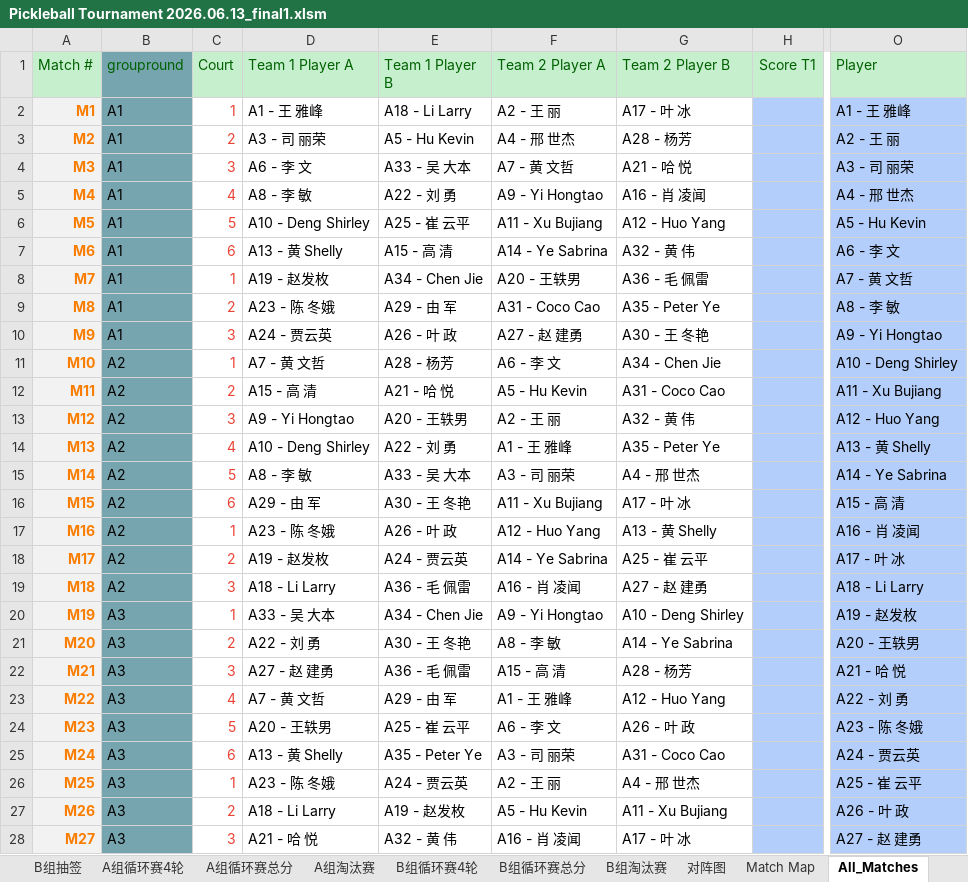
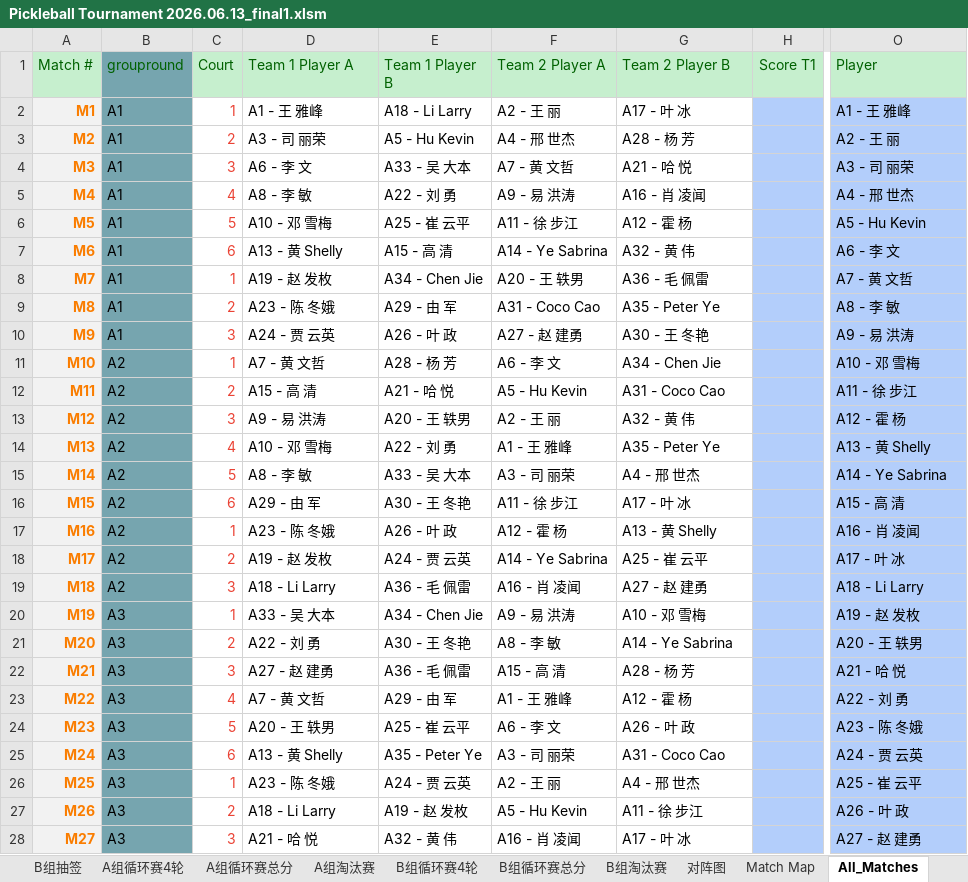
Before and after one commit to froster2006/wcca_pb_game_big_screen, an Excel workbook: Pickleball Tournament 2026.06.13_final1.xlsm, sheet All_Matches, drawn as a sheet; only a part is shown, gaps mark what is left out; values as stored, in another font and other column widths than the file's, no borders; the diff covers the shown part only; the diff names each change by its address in the sheet, - before the commit and + after, or states it on an @@ line.

```diff
--- a/Pickleball Tournament 2026.06.13_final1.xlsm (sheet All_Matches)
+++ b/Pickleball Tournament 2026.06.13_final1.xlsm (sheet All_Matches)
-G3 (Team 2 Player B): A28 - 杨芳
+G3 (Team 2 Player B): A28 - 杨 芳
-F5 (Team 2 Player A): A9 - Yi Hongtao
+F5 (Team 2 Player A): A9 - 易 洪涛
-D6 (Team 1 Player A): A10 - Deng Shirley
+D6 (Team 1 Player A): A10 - 邓 雪梅
-F6 (Team 2 Player A): A11 - Xu Bujiang
+F6 (Team 2 Player A): A11 - 徐 步江
-G6 (Team 2 Player B): A12 - Huo Yang
+G6 (Team 2 Player B): A12 - 霍 杨
-D8 (Team 1 Player A): A19 - 赵发枚
+D8 (Team 1 Player A): A19 - 赵 发枚
-F8 (Team 2 Player A): A20 - 王轶男
+F8 (Team 2 Player A): A20 - 王 轶男
-D10 (Team 1 Player A): A24 - 贾云英
+D10 (Team 1 Player A): A24 - 贾 云英
-O10 (Player): A9 - Yi Hongtao
+O10 (Player): A9 - 易 洪涛
-E11 (Team 1 Player B): A28 - 杨芳
+E11 (Team 1 Player B): A28 - 杨 芳
-O11 (Player): A10 - Deng Shirley
+O11 (Player): A10 - 邓 雪梅
-O12 (Player): A11 - Xu Bujiang
+O12 (Player): A11 - 徐 步江
-D13 (Team 1 Player A): A9 - Yi Hongtao
+D13 (Team 1 Player A): A9 - 易 洪涛
-E13 (Team 1 Player B): A20 - 王轶男
+E13 (Team 1 Player B): A20 - 王 轶男
-O13 (Player): A12 - Huo Yang
+O13 (Player): A12 - 霍 杨
-D14 (Team 1 Player A): A10 - Deng Shirley
+D14 (Team 1 Player A): A10 - 邓 雪梅
-F16 (Team 2 Player A): A11 - Xu Bujiang
+F16 (Team 2 Player A): A11 - 徐 步江
-F17 (Team 2 Player A): A12 - Huo Yang
+F17 (Team 2 Player A): A12 - 霍 杨
-D18 (Team 1 Player A): A19 - 赵发枚
+D18 (Team 1 Player A): A19 - 赵 发枚
-E18 (Team 1 Player B): A24 - 贾云英
+E18 (Team 1 Player B): A24 - 贾 云英
-F20 (Team 2 Player A): A9 - Yi Hongtao
+F20 (Team 2 Player A): A9 - 易 洪涛
-G20 (Team 2 Player B): A10 - Deng Shirley
+G20 (Team 2 Player B): A10 - 邓 雪梅
-O20 (Player): A19 - 赵发枚
+O20 (Player): A19 - 赵 发枚
-O21 (Player): A20 - 王轶男
+O21 (Player): A20 - 王 轶男
-G22 (Team 2 Player B): A28 - 杨芳
+G22 (Team 2 Player B): A28 - 杨 芳
-G23 (Team 2 Player B): A12 - Huo Yang
+G23 (Team 2 Player B): A12 - 霍 杨
-D24 (Team 1 Player A): A20 - 王轶男
+D24 (Team 1 Player A): A20 - 王 轶男
-O25 (Player): A24 - 贾云英
+O25 (Player): A24 - 贾 云英
-E26 (Team 1 Player B): A24 - 贾云英
+E26 (Team 1 Player B): A24 - 贾 云英
-E27 (Team 1 Player B): A19 - 赵发枚
+E27 (Team 1 Player B): A19 - 赵 发枚
-G27 (Team 2 Player B): A11 - Xu Bujiang
+G27 (Team 2 Player B): A11 - 徐 步江
```
Also changed, not shown: 69 edited cells elsewhere in this sheet, sheet B组循环赛4轮, sheet A组循环赛4轮, sheet B组循环赛总分, sheet A组循环赛总分, sheet B组抽签, sheet A组淘汰赛, 2 more sheets, charts or pictures, 4 other files.
